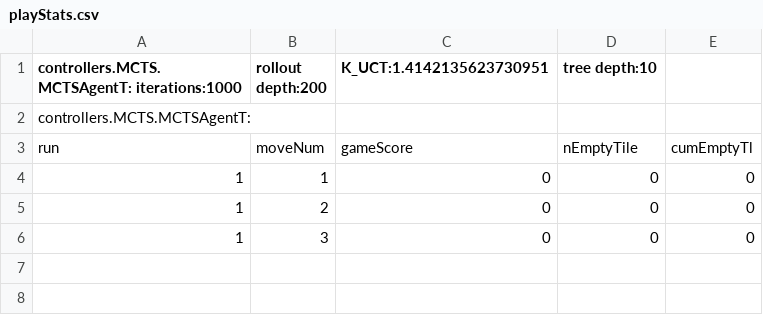
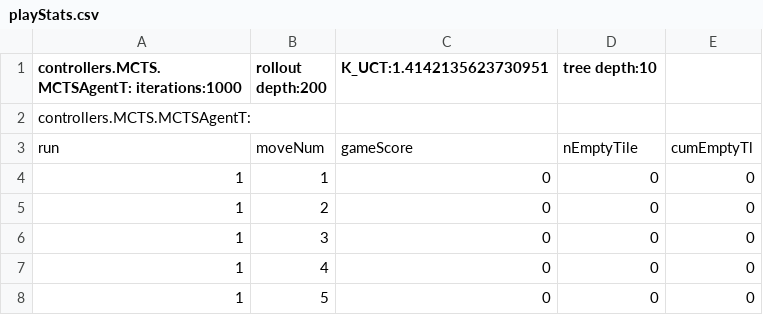
Before and after one commit to WolfgangKonen/GBG, a CSV file: agents/TicTacToe/csv/playStats.csv, drawn as a sheet.

```diff
--- a/agents/TicTacToe/csv/playStats.csv
+++ b/agents/TicTacToe/csv/playStats.csv
@@ -6 +6,3 @@ run, moveNum, gameScore, nEmptyTile, cumEmptyTl
 1, 3, 0, 0, 0
+1, 4, 0, 0, 0
+1, 5, 0, 0, 0
```
Also changed, not shown: 17 other files.
